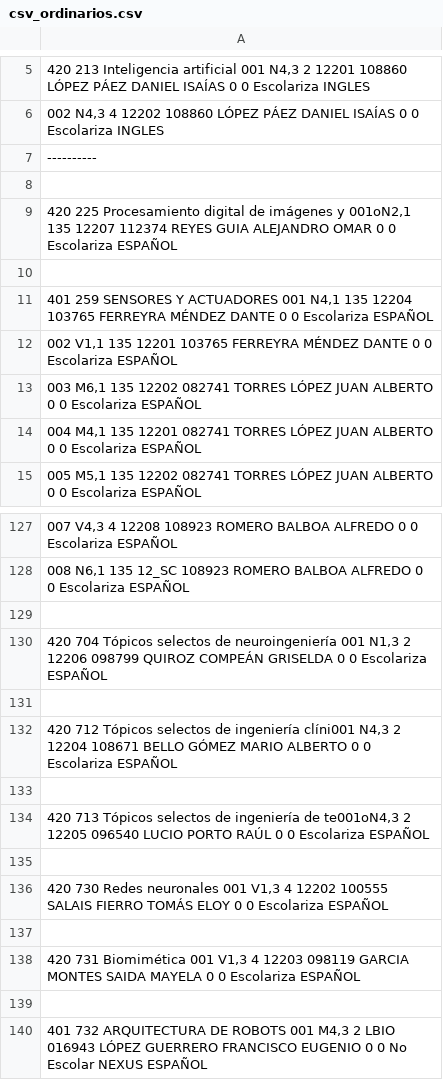
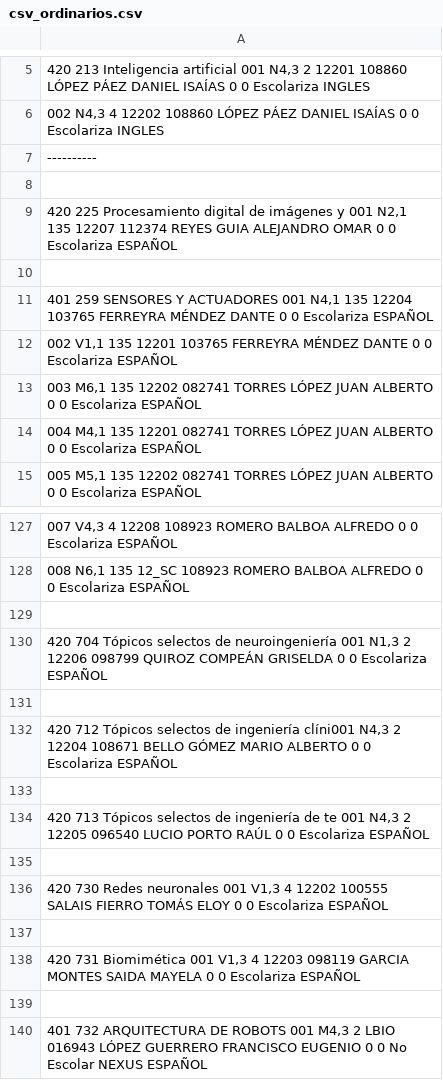
Before and after one commit to CornelioEmbedded/GUI_Horarios, a CSV file: src/generated/csv_ordinarios.csv, drawn as a sheet; only a part is shown, gaps mark what is left out.

Commit message:
fix csv file

```diff
--- a/src/generated/csv_ordinarios.csv
+++ b/src/generated/csv_ordinarios.csv
@@ -8,3 +8,3 @@
 
-"420  225 Procesamiento digital de imágenes y 001oN2,1 135  12207 112374 REYES GUIA ALEJANDRO OMAR                0     0    Escolariza                    ESPAÑOL"
+"420  225 Procesamiento digital de imágenes y 001 N2,1 135  12207 112374 REYES GUIA ALEJANDRO OMAR                0     0    Escolariza                    ESPAÑOL"
 ""
@@ -133,3 +133,3 @@
 ""
-"420  713 Tópicos selectos de ingeniería de te001oN4,3 2    12205 096540 LUCIO PORTO RAÚL                         0     0    Escolariza                    ESPAÑOL"
+"420  713 Tópicos selectos de ingeniería de te 001 N4,3 2    12205 096540 LUCIO PORTO RAÚL                         0     0    Escolariza                    ESPAÑOL"
 ""
```
